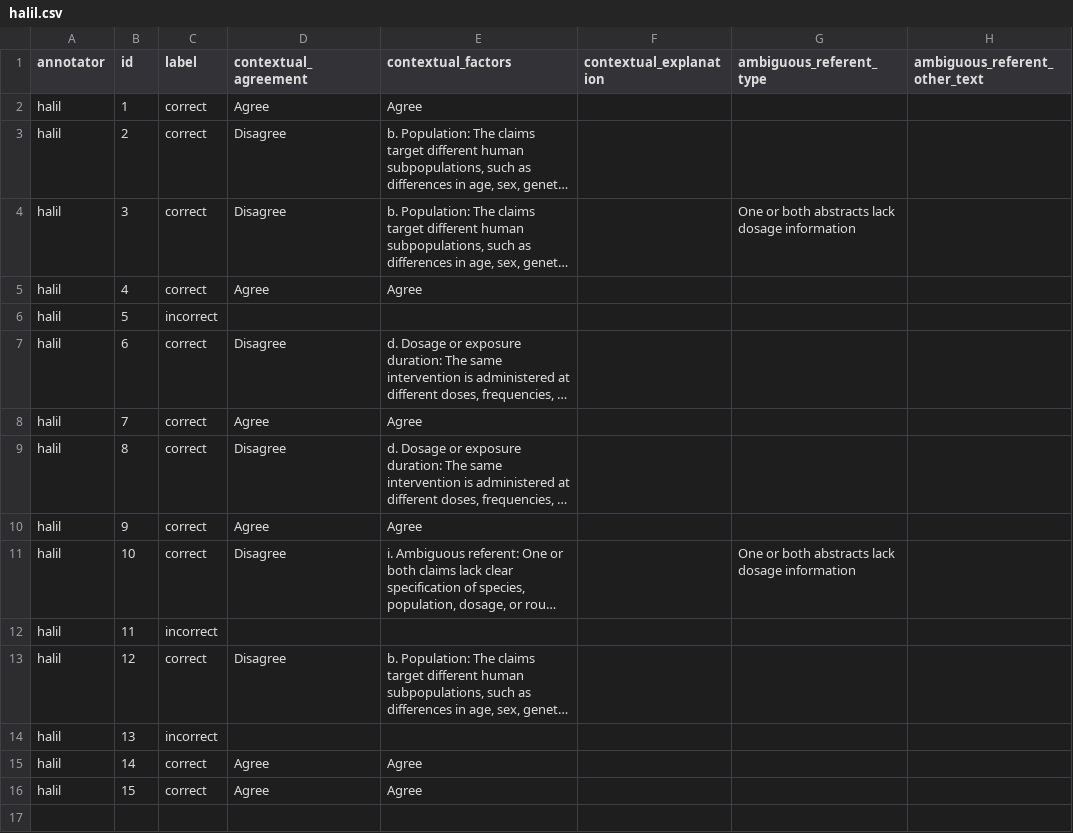
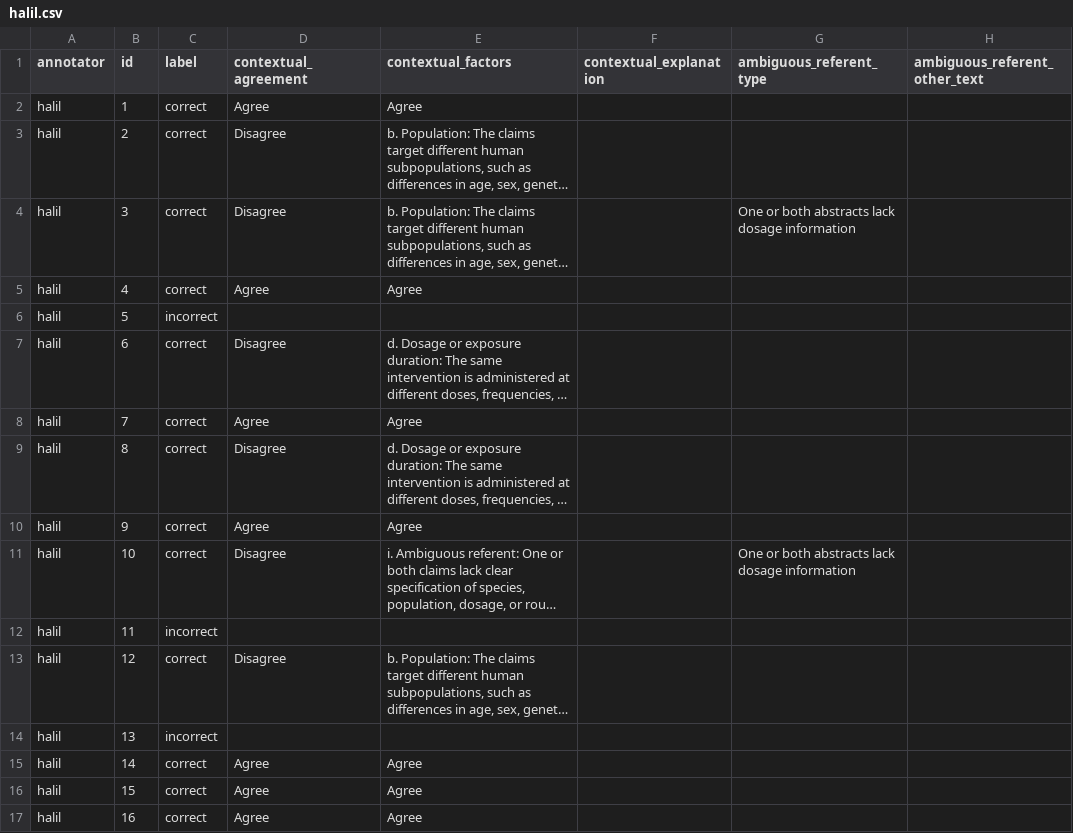
Before and after one commit to MengfeiLan/Annotation_Drug_Disease_Con, a CSV file: annotations/halil.csv, drawn as a sheet; long unchanged cells end in …; the diff names each change by its address in the sheet, - before the commit and + after, or states it on an @@ line.

Commit message:
Update annotations

```diff
--- a/annotations/halil.csv
+++ b/annotations/halil.csv
+row 17: halil | 16 | correct | Agree | Agree
```
